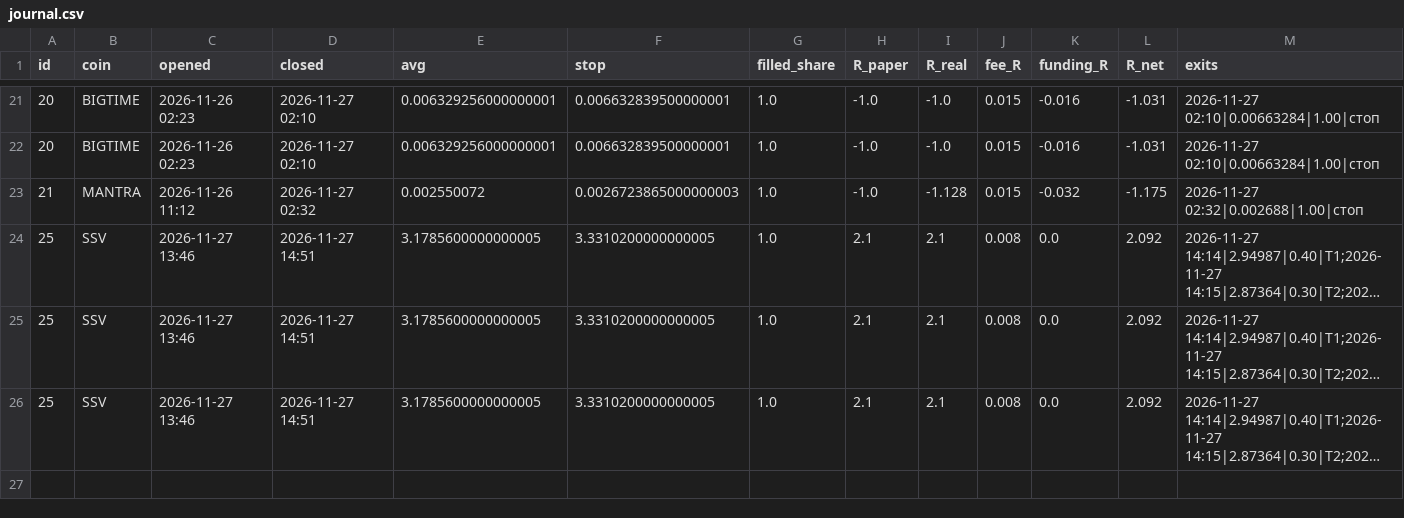
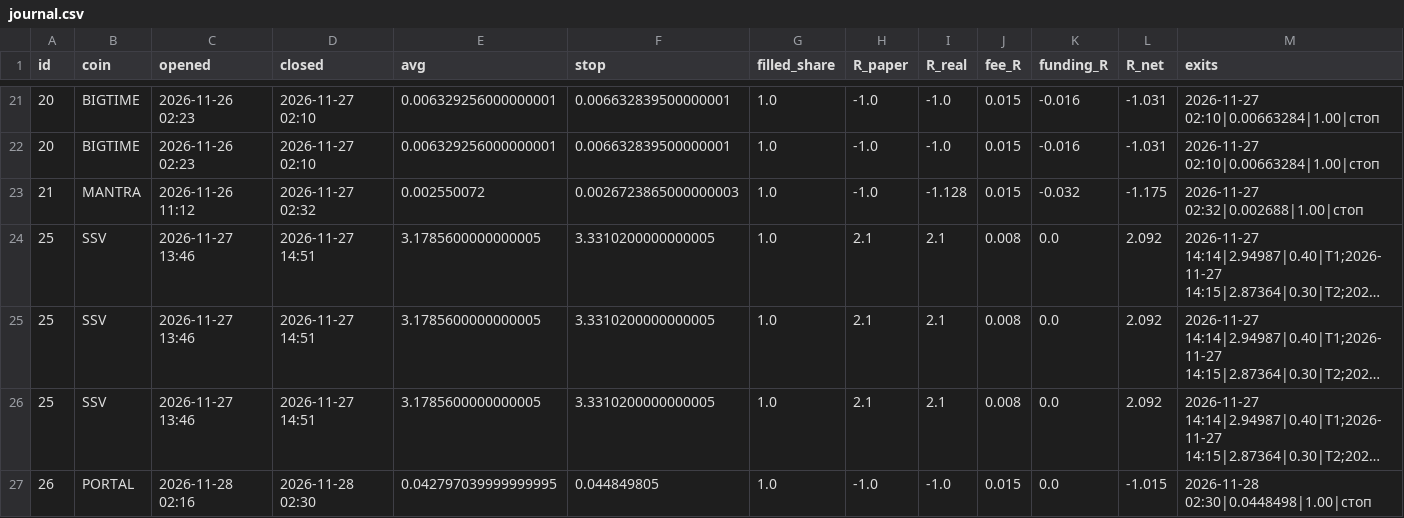
Before and after one commit to goldinilya-debug/dolf-pump-scan, a CSV file: journal.csv, drawn as a sheet; only a part is shown, gaps mark what is left out; long unchanged cells end in …; rows hold the shown columns only; the diff names each change by its address in the sheet, - before the commit and + after, or states it on an @@ line.

```diff
--- a/journal.csv
+++ b/journal.csv
+row 27: 26 | PORTAL | 2026-11-28 02:16 | 2026-11-28 02:30 | 0.042797039999999995 | 0.044849805 | 1.0 | -1.0 | -1.0 | 0.015 | 0.0 | -1.015 | 2026-11-28 02:30|0.0448498|1.00|стоп
```
Also changed, not shown: 1 other file.
